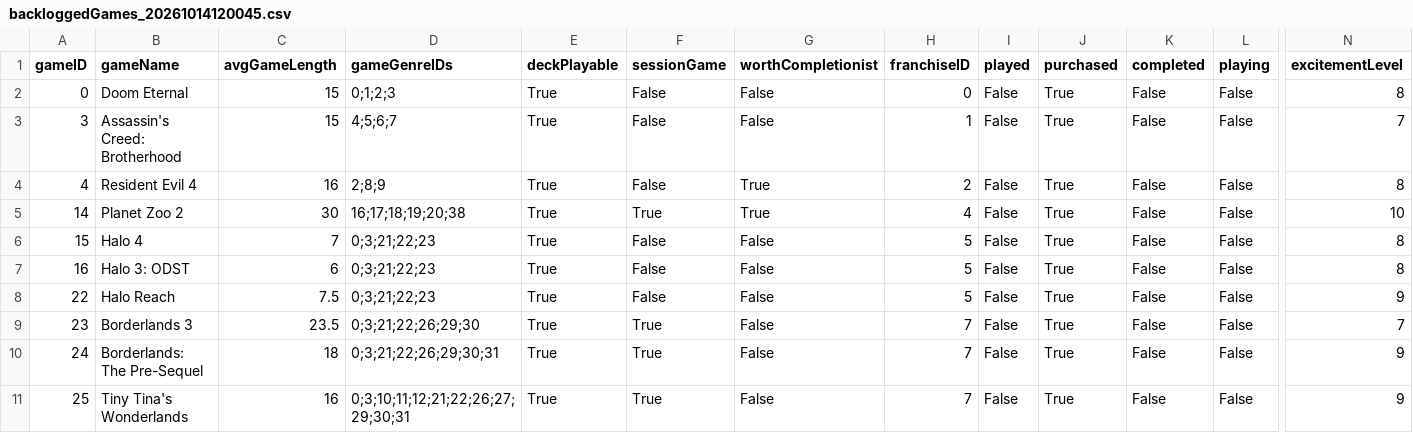
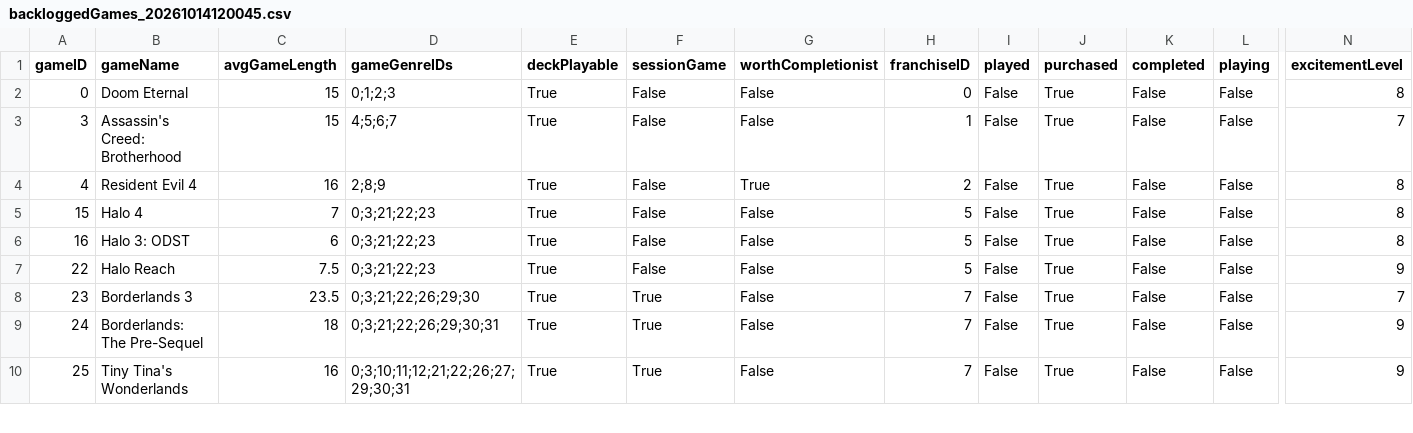
Before and after one commit to CandlelitGreg/Game_Tracker_CLI_App, a CSV file: saveFiles/backloggedGames_20261014120045.csv, drawn as a sheet; only a part is shown, gaps mark what is left out; rows hold the shown columns only; the diff names each change by its address in the sheet, - before the commit and + after, or states it on an @@ line.

```diff
--- a/saveFiles/backloggedGames_20261014120045.csv
+++ b/saveFiles/backloggedGames_20261014120045.csv
-row 5: 14 | Planet Zoo 2 | 30 | 16;17;18;19;20;38 | True | True | True | 4 | False | True | False | False | 10
```
Also changed, not shown: saveFiles/Game_Tracker_Settings_Info.csv, saveFiles/currentGames_20261004150733.csv, 20 other files.
